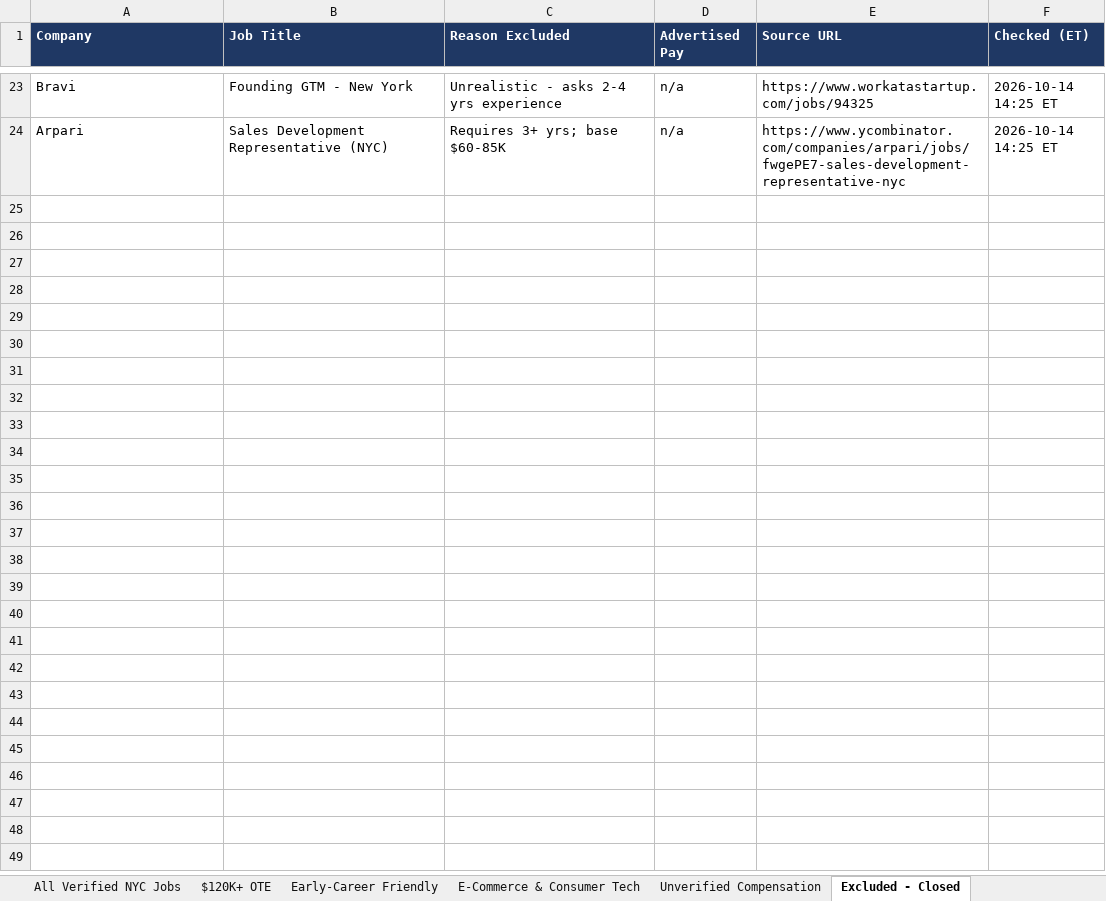
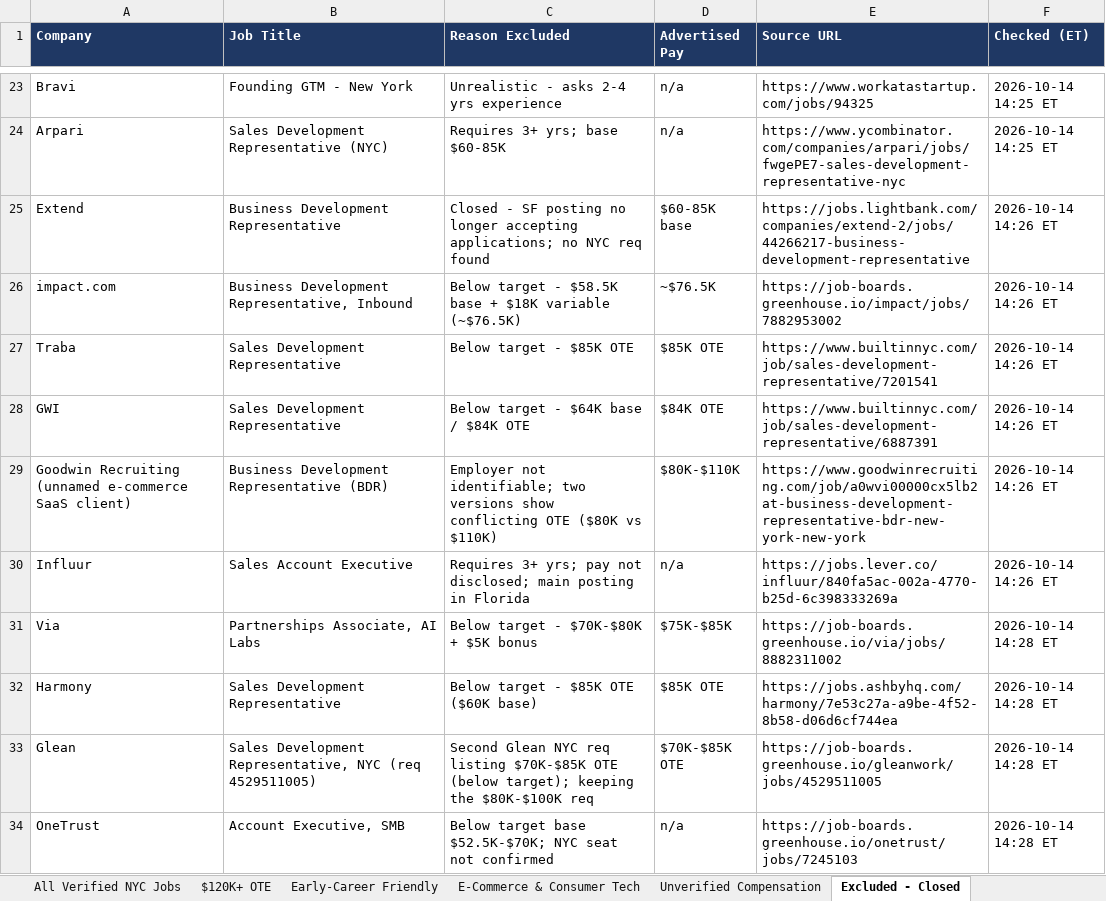
Before and after one commit to gil2231/Business-Auto-Pilot, an Excel workbook: job-search/NYC_Sales_GTM_Jobs_Master.xlsx, sheet Excluded - Closed, drawn as a sheet; only a part is shown, gaps mark what is left out; values as stored, in another font and other column widths than the file's, no borders; the diff covers the shown part only; the diff names each change by its address in the sheet, - before the commit and + after, or states it on an @@ line.

```diff
--- a/job-search/NYC_Sales_GTM_Jobs_Master.xlsx (sheet Excluded - Closed)
+++ b/job-search/NYC_Sales_GTM_Jobs_Master.xlsx (sheet Excluded - Closed)
+row 25: Extend | Business Development Representative | Closed - SF posting no longer accepting applications; no NYC req found | $60-85K base | https://jobs.lightbank.com/companies/extend-2/jobs/44266217-business-development-representative | 2026-10-14 14:26 ET
+row 26: impact.com | Business Development Representative, Inbound | Below target - $58.5K base + $18K variable (~$76.5K) | ~$76.5K | https://job-boards.greenhouse.io/impact/jobs/7882953002 | 2026-10-14 14:26 ET
+row 27: Traba | Sales Development Representative | Below target - $85K OTE | $85K OTE | https://www.builtinnyc.com/job/sales-development-representative/7201541 | 2026-10-14 14:26 ET
+row 28: GWI | Sales Development Representative | Below target - $64K base / $84K OTE | $84K OTE | https://www.builtinnyc.com/job/sales-development-representative/6887391 | 2026-10-14 14:26 ET
+row 29: Goodwin Recruiting (unnamed e-commerce SaaS client) | Business Development Representative (BDR) | Employer not identifiable; two versions show conflicting OTE ($80K vs $110K) | $80K-$110K | https://www.goodwinrecruiting.com/job/a0wvi00000cx5lb2at-business-development-representative-bdr-new-york-new-york | 2026-10-14 14:26 ET
+row 30: Influur | Sales Account Executive | Requires 3+ yrs; pay not disclosed; main posting in Florida | n/a | https://jobs.lever.co/influur/840fa5ac-002a-4770-b25d-6c398333269a | 2026-10-14 14:26 ET
+row 31: Via | Partnerships Associate, AI Labs | Below target - $70K-$80K + $5K bonus | $75K-$85K | https://job-boards.greenhouse.io/via/jobs/8882311002 | 2026-10-14 14:28 ET
+row 32: Harmony | Sales Development Representative | Below target - $85K OTE ($60K base) | $85K OTE | https://jobs.ashbyhq.com/harmony/7e53c27a-a9be-4f52-8b58-d06d6cf744ea | 2026-10-14 14:28 ET
+row 33: Glean | Sales Development Representative, NYC (req 4529511005) | Second Glean NYC req listing $70K-$85K OTE (below target); keeping the $80K-$100K req | $70K-$85K OTE | https://job-boards.greenhouse.io/gleanwork/jobs/4529511005 | 2026-10-14 14:28 ET
+row 34: OneTrust | Account Executive, SMB | Below target base $52.5K-$70K; NYC seat not confirmed | n/a | https://job-boards.greenhouse.io/onetrust/jobs/7245103 | 2026-10-14 14:28 ET
```
Also changed, not shown: 23 added rows elsewhere in this sheet, sheet All Verified NYC Jobs, sheet Unverified Compensation, sheet Early-Career Friendly, sheet Priority Applications, sheet E-Commerce & Consumer Tech, sheet $120K+ OTE, 1 more sheet, 4 other files.
